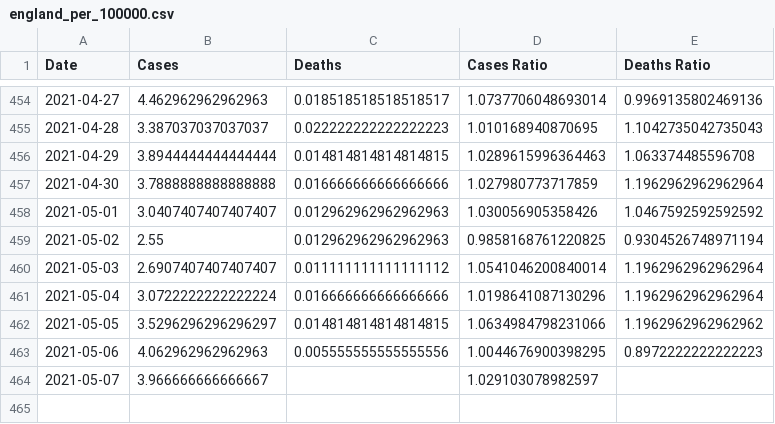
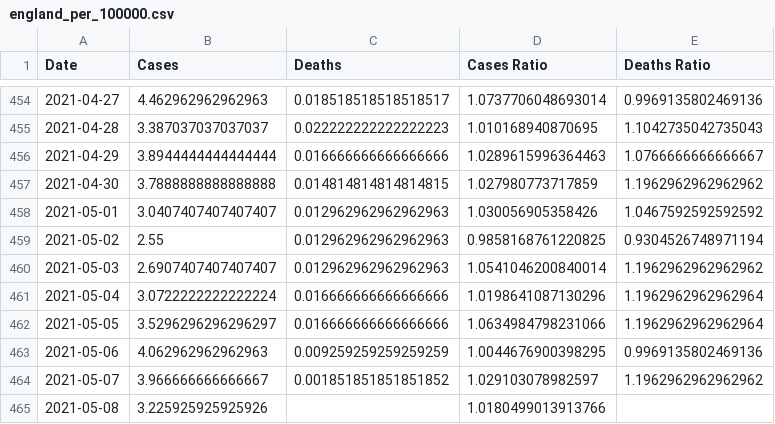
Before and after one commit to robertgauld/scotland-covid19-data, a CSV file: public/england_per_100000.csv, drawn as a sheet; only a part is shown, gaps mark what is left out.

```diff
--- a/public/england_per_100000.csv
+++ b/public/england_per_100000.csv
@@ -455,10 +455,11 @@ Date,Cases,Deaths,Cases Ratio,Deaths Ratio
 2021-04-28,3.387037037037037,0.022222222222222223,1.010168940870695,1.1042735042735043
-2021-04-29,3.8944444444444444,0.014814814814814815,1.0289615996364463,1.063374485596708
-2021-04-30,3.7888888888888888,0.016666666666666666,1.027980773717859,1.1962962962962964
+2021-04-29,3.8944444444444444,0.016666666666666666,1.0289615996364463,1.0766666666666667
+2021-04-30,3.7888888888888888,0.014814814814814815,1.027980773717859,1.1962962962962962
 2021-05-01,3.0407407407407407,0.012962962962962963,1.030056905358426,1.0467592592592592
 2021-05-02,2.55,0.012962962962962963,0.9858168761220825,0.9304526748971194
-2021-05-03,2.6907407407407407,0.011111111111111112,1.0541046200840014,1.1962962962962964
+2021-05-03,2.6907407407407407,0.012962962962962963,1.0541046200840014,1.1962962962962962
 2021-05-04,3.0722222222222224,0.016666666666666666,1.0198641087130296,1.1962962962962964
-2021-05-05,3.5296296296296297,0.014814814814814815,1.0634984798231066,1.1962962962962962
-2021-05-06,4.062962962962963,0.005555555555555556,1.0044676900398295,0.8972222222222223
-2021-05-07,3.966666666666667,,1.029103078982597,
+2021-05-05,3.5296296296296297,0.016666666666666666,1.0634984798231066,1.1962962962962964
+2021-05-06,4.062962962962963,0.009259259259259259,1.0044676900398295,0.9969135802469136
+2021-05-07,3.966666666666667,0.001851851851851852,1.029103078982597,1.1962962962962962
+2021-05-08,3.225925925925926,,1.0180499013913766,
```
Also changed, not shown: public/northern_ireland_per_100000.csv, public/scotland_per_100000.csv, 50 other files.
